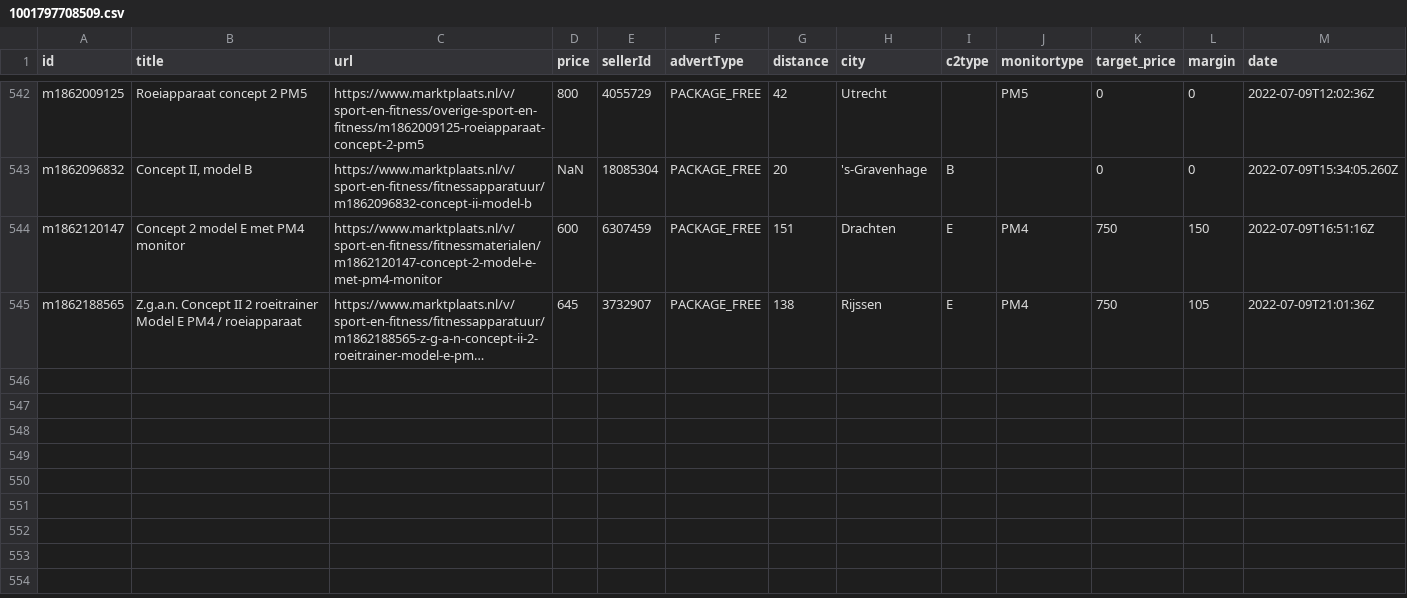
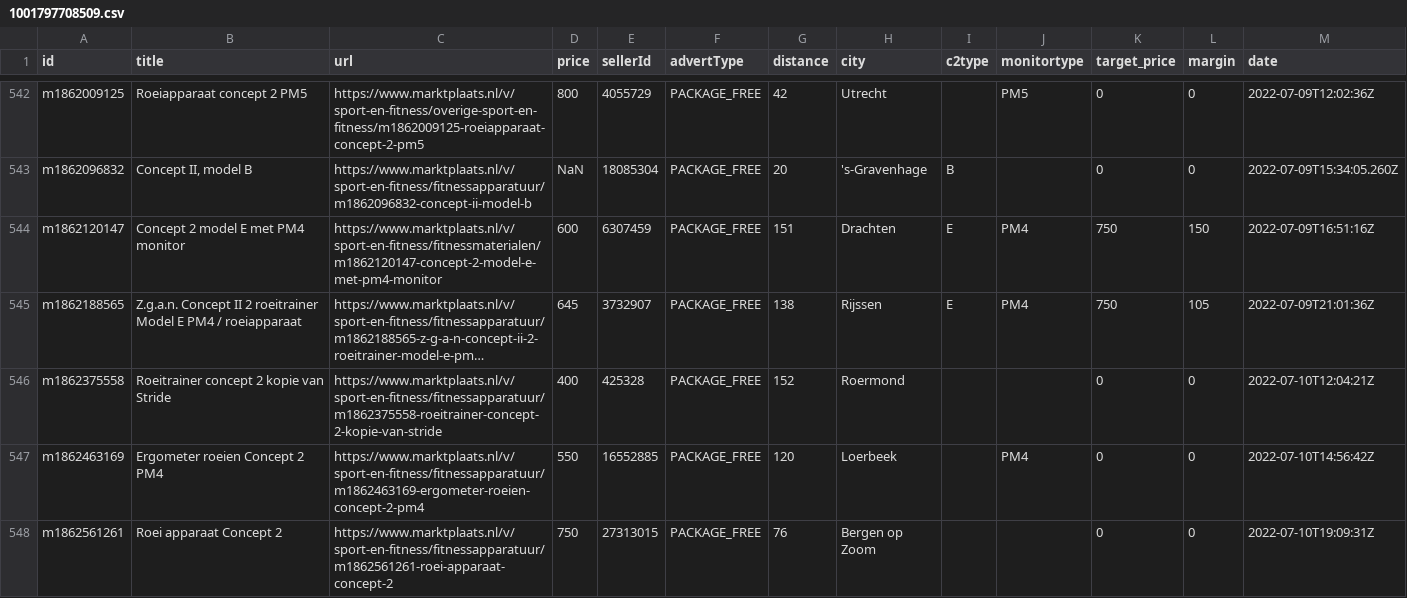
Before and after one commit to lorenzkort/marktplaats_scraper, a CSV file: jobs/datasets/channels/1001797708509.csv, drawn as a sheet; only a part is shown, gaps mark what is left out; long unchanged cells end in …; the diff names each change by its address in the sheet, - before the commit and + after, or states it on an @@ line.

Commit message:
updated datasets

```diff
--- a/jobs/datasets/channels/1001797708509.csv
+++ b/jobs/datasets/channels/1001797708509.csv
+row 546: m1862375558 | Roeitrainer concept 2 kopie van Stride | https://www.marktplaats.nl/v/sport-en-fitness/fitnessapparatuur/m1862375558-roeitrainer-concept-2-kopie-van-stride | 400 | 425328 | PACKAGE_FREE | 152 | Roermond |  |  | 0 | 0 | 2022-07-10T12:04:21Z
+row 547: m1862463169 | Ergometer roeien Concept 2 PM4 | https://www.marktplaats.nl/v/sport-en-fitness/fitnessapparatuur/m1862463169-ergometer-roeien-concept-2-pm4 | 550 | 16552885 | PACKAGE_FREE | 120 | Loerbeek |  | PM4 | 0 | 0 | 2022-07-10T14:56:42Z
+row 548: m1862561261 | Roei apparaat Concept 2 | https://www.marktplaats.nl/v/sport-en-fitness/fitnessapparatuur/m1862561261-roei-apparaat-concept-2 | 750 | 27313015 | PACKAGE_FREE | 76 | Bergen op Zoom |  |  | 0 | 0 | 2022-07-10T19:09:31Z
```
Also changed, not shown: 3 other files.
